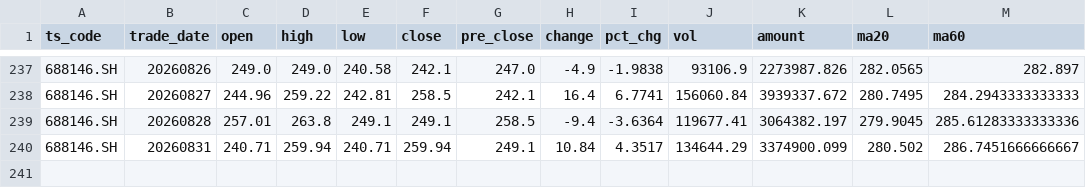
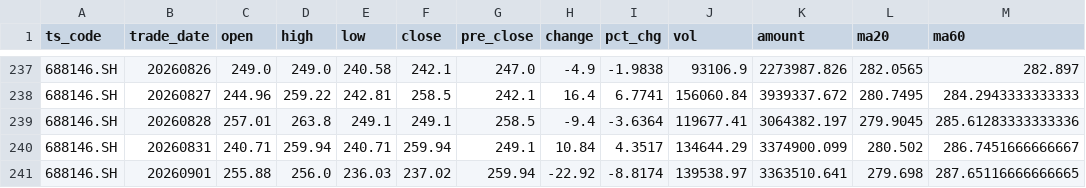
Before and after one commit to AasChief/AI-quant, a CSV file: 中船特气_688146_daily_data.csv, drawn as a sheet; only a part is shown, gaps mark what is left out; the diff names each change by its address in the sheet, - before the commit and + after, or states it on an @@ line.

```diff
--- a/中船特气_688146_daily_data.csv
+++ b/中船特气_688146_daily_data.csv
+row 241: 688146.SH | 20260901 | 255.88 | 256.0 | 236.03 | 237.02 | 259.94 | -22.92 | -8.8174 | 139538.97 | 3363510.641 | 279.698 | 287.65116666666665
```
Also changed, not shown: tiandi_keji_600587_daily_data.csv, 平安银行_000001_daily_data.csv, 1 other file.
